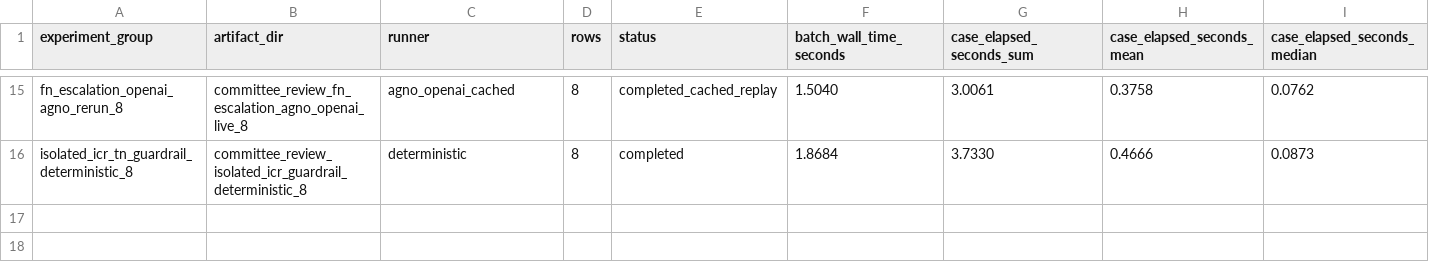
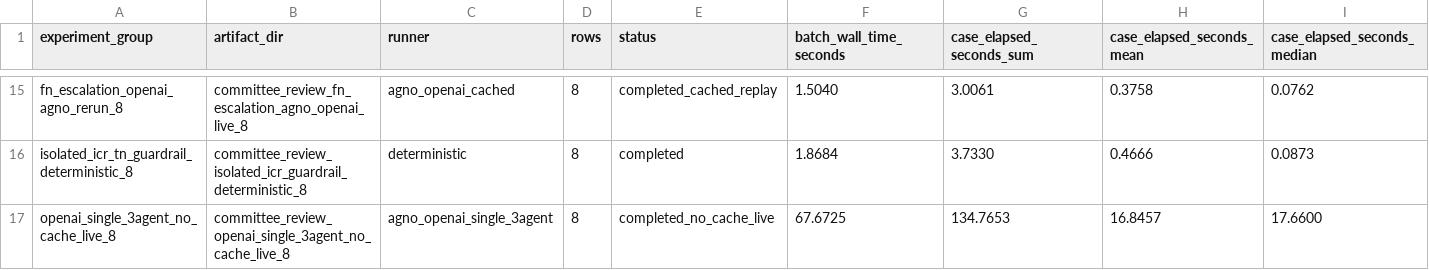
Before and after one commit to LADTO-develop/Corporate-Analysis-System, a CSV file: data/outputs/modeling/feature_43_xgboost/diagnostics/stage2_agents/stage2_agent_speed_experiment_log.csv, drawn as a sheet; only a part is shown, gaps mark what is left out; rows hold the shown columns only; the diff names each change by its address in the sheet, - before the commit and + after, or states it on an @@ line.

Commit message:
Record OpenAI single 3-agent no-cache live run

```diff
--- a/data/outputs/modeling/feature_43_xgboost/diagnostics/stage2_agents/stage2_agent_speed_experiment_log.csv
+++ b/data/outputs/modeling/feature_43_xgboost/diagnostics/stage2_agents/stage2_agent_speed_experiment_log.csv
+row 17: openai_single_3agent_no_cache_live_8 | committee_review_openai_single_3agent_no_cache_live_8 | agno_openai_single_3agent | 8 | completed_no_cache_live | 67.6725 | 134.7653 | 16.8457 | 17.6600
```
Also changed, not shown: data/outputs/modeling/feature_43_xgboost/diagnostics/stage2_agents/stage2_agent_performance_experiment_log.csv, 4 other files.
